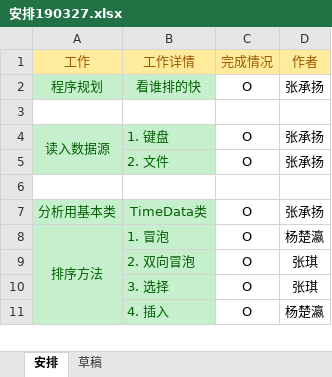
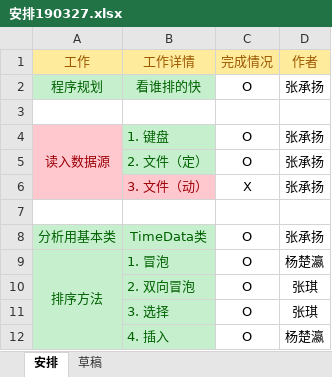
Before and after one commit to Kafuziroh/HongkongJournalist, an Excel workbook: 安排190327.xlsx, sheet 安排, drawn as a sheet; only a part is shown; values as stored, in another font and other column widths than the file's, no borders; the diff names each change by its address in the sheet, - before the commit and + after, or states it on an @@ line.

```diff
--- a/安排190327.xlsx (sheet 安排)
+++ b/安排190327.xlsx (sheet 安排)
-A4:A5 fill: #C6EFCE
+A4:A5 fill: #FFC7CE
-A4 text colour: #006100
+A4 text colour: #9C0006
-B5 (工作详情): 2. 文件
+B5 (工作详情): 2. 文件（定）
+row 6:  | 3. 文件（动） | X | 张承扬
```
Also changed, not shown: 1 other file.
